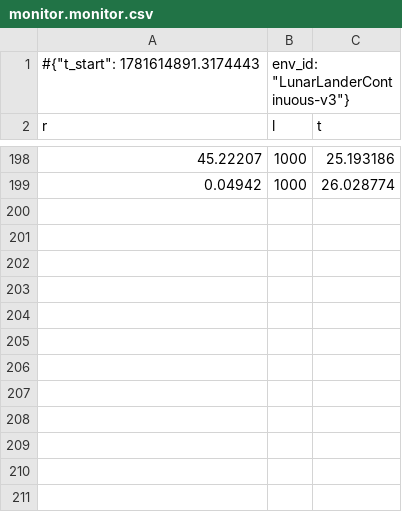
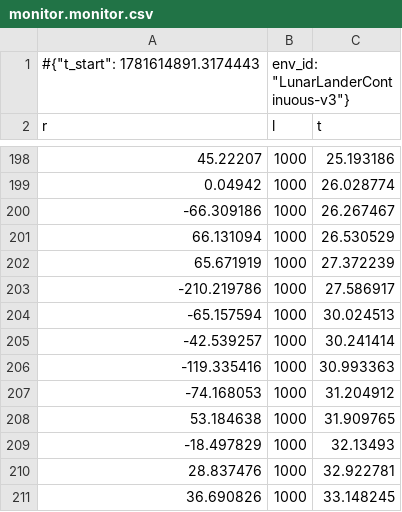
Before and after one commit to Esraa-Nemat-alla/Benchmarking-Deep-RL-Algorithms-with-Potential-Based-Reward-Shaping-on-LunarLander, a CSV file: results/ppo_none_seed1/monitor.monitor.csv, drawn as a sheet; only a part is shown, gaps mark what is left out.

Commit message:
update training monitor logs with recent episode performance data

```diff
--- a/results/ppo_none_seed1/monitor.monitor.csv
+++ b/results/ppo_none_seed1/monitor.monitor.csv
@@ -199 +199,13 @@ r,l,t
 0.04942,1000,26.028774
+-66.309186,1000,26.267467
+66.131094,1000,26.530529
+65.671919,1000,27.372239
+-210.219786,1000,27.586917
+-65.157594,1000,30.024513
+-42.539257,1000,30.241414
+-119.335416,1000,30.993363
+-74.168053,1000,31.204912
+53.184638,1000,31.909765
+-18.497829,1000,32.13493
+28.837476,1000,32.922781
+36.690826,1000,33.148245
```
Also changed, not shown: results/ppo_none_seed1/eval_monitor.monitor.csv, 1 other file.
